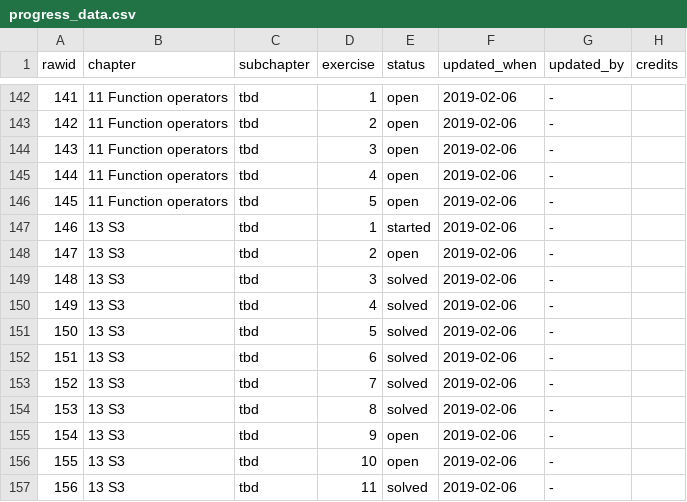
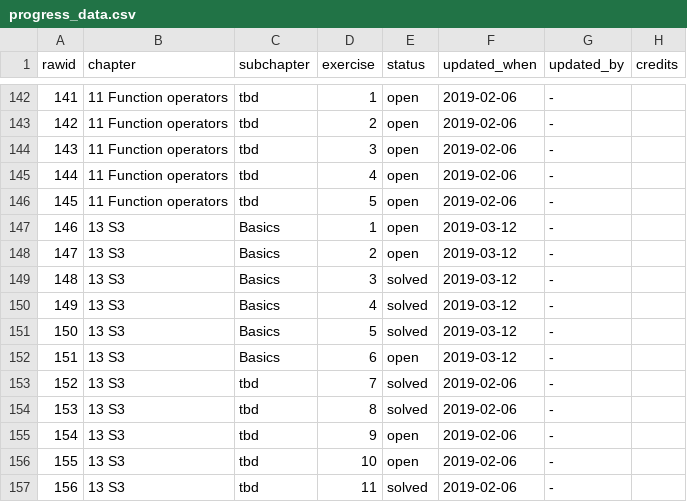
Before and after one commit to Tazinho/Advanced-R-Solutions, a CSV file: progress_data.csv, drawn as a sheet; only a part is shown, gaps mark what is left out.

Commit message:
syncs "S3 -Basics"
- #144

```diff
--- a/progress_data.csv
+++ b/progress_data.csv
@@ -146,8 +146,8 @@ rawid	chapter	subchapter	exercise	status	updated_when	updated_by	credits
 145	11 Function operators	tbd	5	open	2019-02-06	-	
-146	13 S3	tbd	1	started	2019-02-06	-	
-147	13 S3	tbd	2	open	2019-02-06	-	
-148	13 S3	tbd	3	solved	2019-02-06	-	
-149	13 S3	tbd	4	solved	2019-02-06	-	
-150	13 S3	tbd	5	solved	2019-02-06	-	
-151	13 S3	tbd	6	solved	2019-02-06	-	
+146	13 S3	Basics	1	open	2019-03-12	-	
+147	13 S3	Basics	2	open	2019-03-12	-	
+148	13 S3	Basics	3	solved	2019-03-12	-	
+149	13 S3	Basics	4	solved	2019-03-12	-	
+150	13 S3	Basics	5	solved	2019-03-12	-	
+151	13 S3	Basics	6	open	2019-03-12	-	
 152	13 S3	tbd	7	solved	2019-02-06	-	
```
Also changed, not shown: 1 other file.
